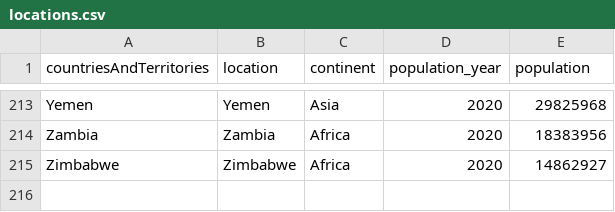
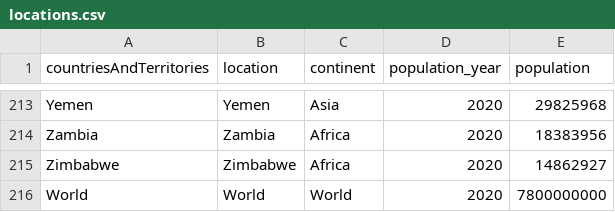
Before and after one commit to TheEndIsNear/groxio_learning, a CSV file: julia/Covid19/data/locations.csv, drawn as a sheet; only a part is shown, gaps mark what is left out; the diff names each change by its address in the sheet, - before the commit and + after, or states it on an @@ line.

Commit message:
display data from covid counts

```diff
--- a/julia/Covid19/data/locations.csv
+++ b/julia/Covid19/data/locations.csv
+row 216: World | World | World | 2020 | 7800000000
```
Also changed, not shown: 2 other files.
